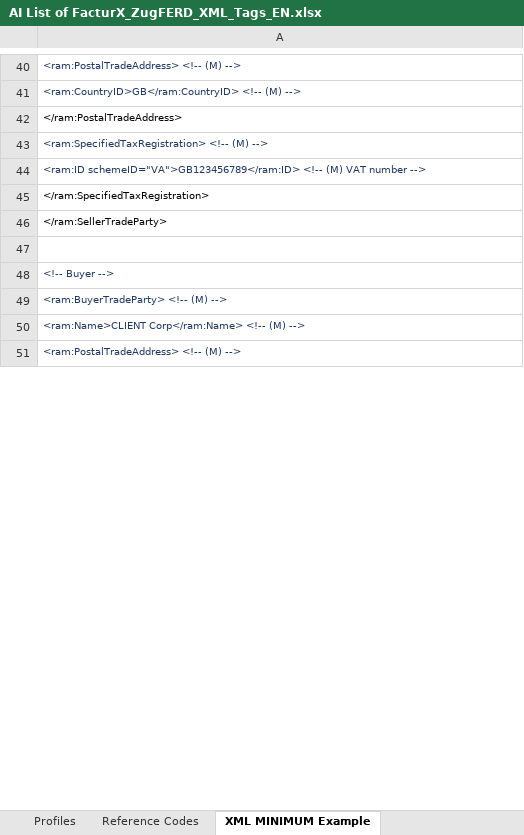
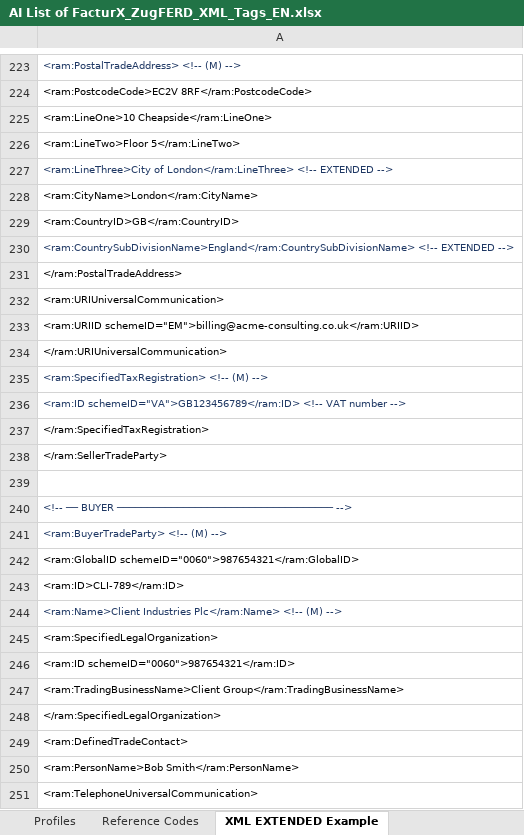
Before and after one commit to theophile69/FacturX-Converter, an Excel workbook: AI List of FacturX_ZugFERD_XML_Tags_EN.xlsx, sheet XML EXTENDED Example, drawn as a sheet; only a part is shown, gaps mark what is left out; the shorter side is filled out with more unchanged rows; values as stored, in another font and other column widths than the file's, no borders; addresses are those after the commit; the diff covers the shown part only; the diff names each change by its address in the sheet, - before the commit and + after, or states it on an @@ line.

```diff
--- a/AI List of FacturX_ZugFERD_XML_Tags_EN.xlsx (sheet XML EXTENDED Example)
+++ b/AI List of FacturX_ZugFERD_XML_Tags_EN.xlsx (sheet XML EXTENDED Example)
-sheet tab: XML MINIMUM Example
+sheet tab: XML EXTENDED Example
-A224: <ram:CountryID>GB</ram:CountryID> <!-- (M) -->
+A224: <ram:PostcodeCode>EC2V 8RF</ram:PostcodeCode>
-A224 text colour: #1F3864
+A224 text colour: black
+row 225: <ram:LineOne>10 Cheapside</ram:LineOne>
+row 226: <ram:LineTwo>Floor 5</ram:LineTwo>
+row 227: <ram:LineThree>City of London</ram:LineThree> <!-- EXTENDED -->
+row 228: <ram:CityName>London</ram:CityName>
+row 229: <ram:CountryID>GB</ram:CountryID>
+row 230: <ram:CountrySubDivisionName>England</ram:CountrySubDivisionName> <!-- EXTENDED -->
+row 232: <ram:URIUniversalCommunication>
+row 233: <ram:URIID schemeID="EM">billing@acme-consulting.co.uk</ram:URIID>
+row 234: </ram:URIUniversalCommunication>
-A236: …schemeID="VA">GB123456789</ram:ID> <!-- (M) VAT number…
+A236: …schemeID="VA">GB123456789</ram:ID> <!-- VAT number…
-A240: <!-- Buyer -->
+A240: <!-- ── BUYER ──────────────────────────────────── -->
-A242: <ram:Name>CLIENT Corp</ram:Name> <!-- (M) -->
+A242: <ram:GlobalID schemeID="0060">987654321</ram:GlobalID>
-A242 text colour: #1F3864
+A242 text colour: black
+row 243: <ram:ID>CLI-789</ram:ID>
+row 244: <ram:Name>Client Industries Plc</ram:Name> <!-- (M) -->
+row 245: <ram:SpecifiedLegalOrganization>
+row 246: <ram:ID schemeID="0060">987654321</ram:ID>
+row 247: <ram:TradingBusinessName>Client Group</ram:TradingBusinessName>
+row 248: </ram:SpecifiedLegalOrganization>
+row 249: <ram:DefinedTradeContact>
+row 250: <ram:PersonName>Bob Smith</ram:PersonName>
+row 251: <ram:TelephoneUniversalCommunication>
```
Also changed, not shown: 374 added rows, 33 edited cells and cell formats elsewhere in this sheet, sheet Full XML Structure, sheet Reference Codes, 1 other file.
